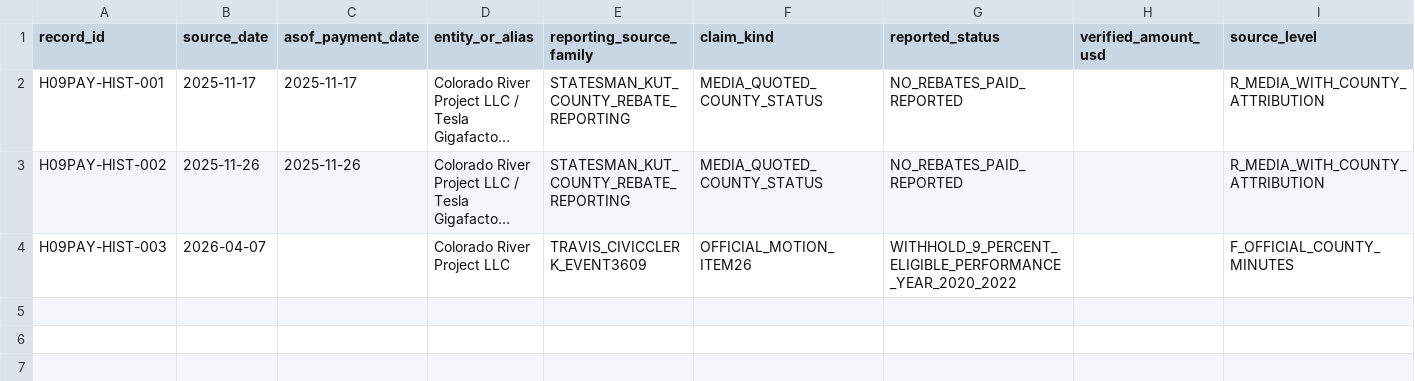
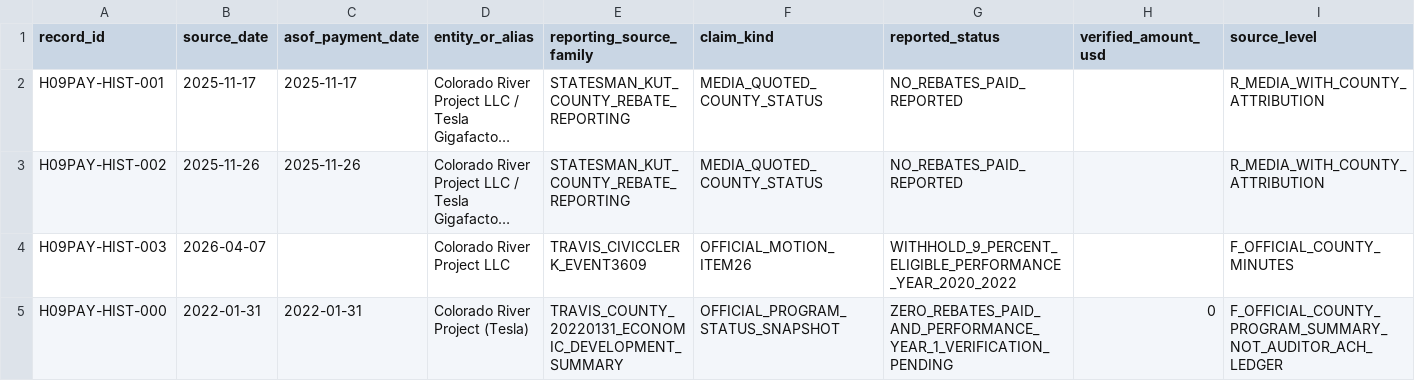
Before and after one commit to fweiger/AI_book, a CSV file: topics/us-2026-midterms-policy-ai-2029/cases/musk-2026/travis_rebate_disbursement_status_asof_2025.csv, drawn as a sheet; only a part is shown; long unchanged cells end in …; rows hold the shown columns only; the diff names each change by its address in the sheet, - before the commit and + after, or states it on an @@ line.

Commit message:
[TOPIC-011 H09] Add 2022 Travis County official zero-grants-paid baseline; distinguish it from 2025 KUT and 2026 unknown

```diff
--- a/topics/us-2026-midterms-policy-ai-2029/cases/musk-2026/travis_rebate_disbursement_status_asof_2025.csv
+++ b/topics/us-2026-midterms-policy-ai-2029/cases/musk-2026/travis_rebate_disbursement_status_asof_2025.csv
+row 5: H09PAY-HIST-000 | 2022-01-31 | 2022-01-31 | Colorado River Project (Tesla) | TRAVIS_COUNTY_20220131_ECONOMIC_DEVELOPMENT_SUMMARY | OFFICIAL_PROGRAM_STATUS_SNAPSHOT | ZERO_REBATES_PAID_AND_PERFORMANCE_YEAR_1_VERIFICATION_PENDING | 0 | F_OFFICIAL_COUNTY_PROGRAM_SUMMARY_NOT_AUDITOR_ACH_LEDGER
```
